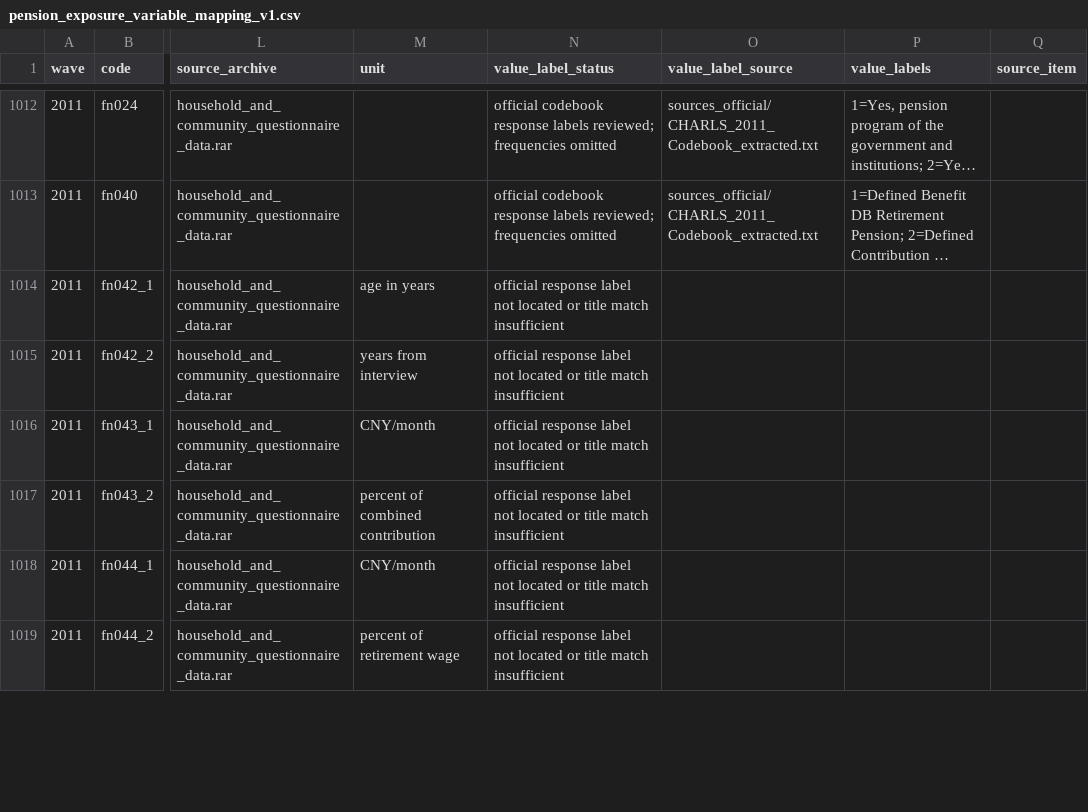
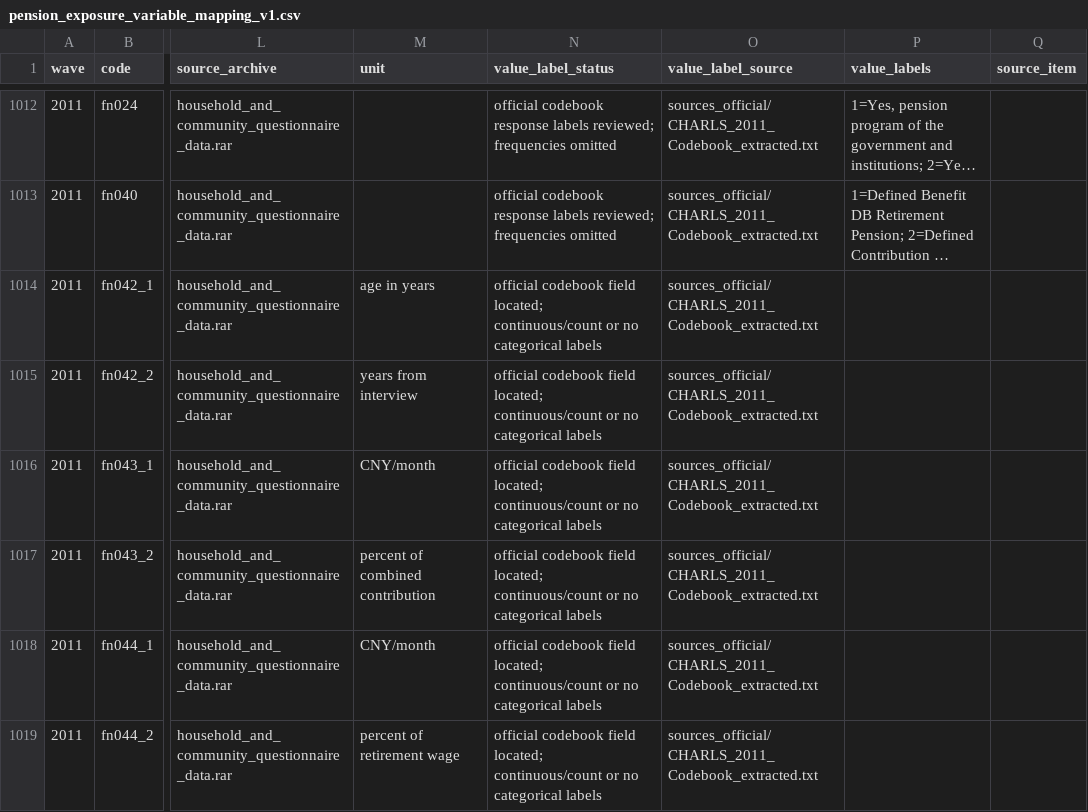
Before and after one commit to calebchu40-gif/charls-exwas-atlas, a CSV file: audit/pension_exposure_variable_mapping_v1.csv, drawn as a sheet; only a part is shown, gaps mark what is left out; long unchanged cells end in …; the diff covers the shown part only; the diff names each change by its address in the sheet, - before the commit and + after, or states it on an @@ line.

```diff
--- a/audit/pension_exposure_variable_mapping_v1.csv
+++ b/audit/pension_exposure_variable_mapping_v1.csv
-N1014:N1019 (value_label_status): official response label not located or title match insufficient
+N1014:N1019 (value_label_status): official codebook field located; continuous/count or no categorical labels
-O1014:O1019 (value_label_source): (empty)
+O1014:O1019 (value_label_source): sources_official/CHARLS_2011_Codebook_extracted.txt
```
Also changed, not shown: 68 edited cells elsewhere in this file, audit/pension_codebook_value_labels_v1.csv, 16 other files.
